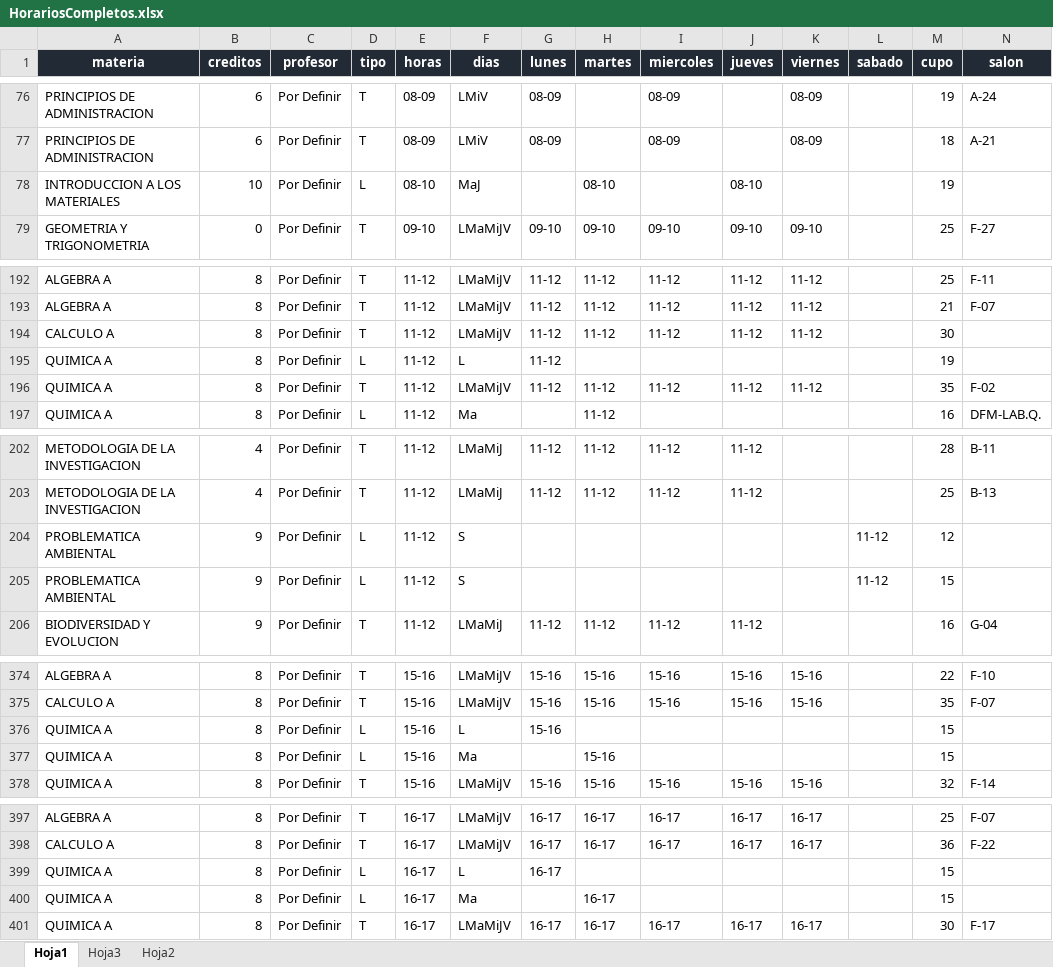
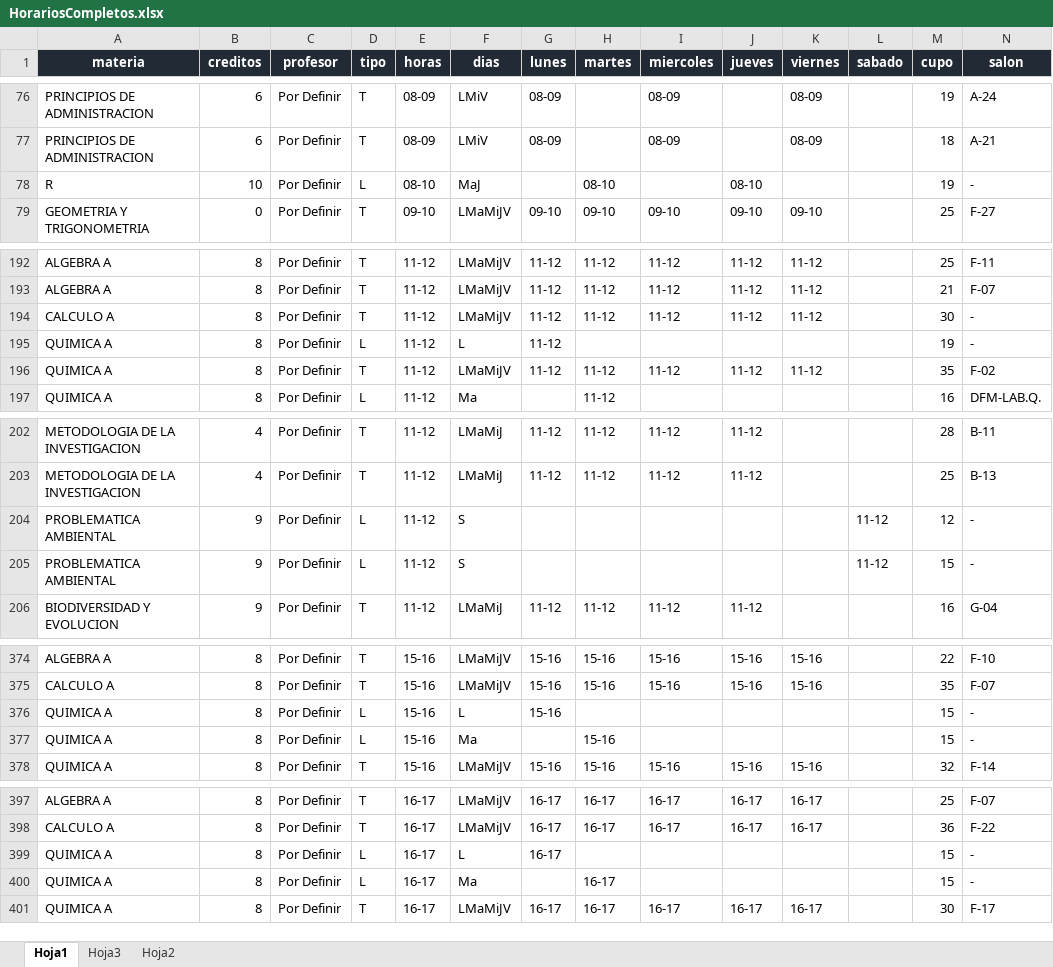
Before and after one commit to EDanielVallejoL/Integrador-Horarios, an Excel workbook: public/archivos/HorariosCompletos.xlsx, sheet Hoja1, drawn as a sheet; only a part is shown, gaps mark what is left out; values as stored, in another font and other column widths than the file's, no borders; the diff covers the shown part only; the diff names each change by its address in the sheet, - before the commit and + after, or states it on an @@ line.

```diff
--- a/public/archivos/HorariosCompletos.xlsx (sheet Hoja1)
+++ b/public/archivos/HorariosCompletos.xlsx (sheet Hoja1)
-A78 (materia): INTRODUCCION A LOS MATERIALES
+A78 (materia): R
-N78 (salon): (empty)
+N78 (salon): -
-N194:N195 (salon): (empty)
+N194:N195 (salon): -
-N204:N205 (salon): (empty)
+N204:N205 (salon): -
-N376:N377 (salon): (empty)
+N376:N377 (salon): -
-N399:N400 (salon): (empty)
+N399:N400 (salon): -
```
Also changed, not shown: 18 edited cells elsewhere in this sheet, 1 other file.
